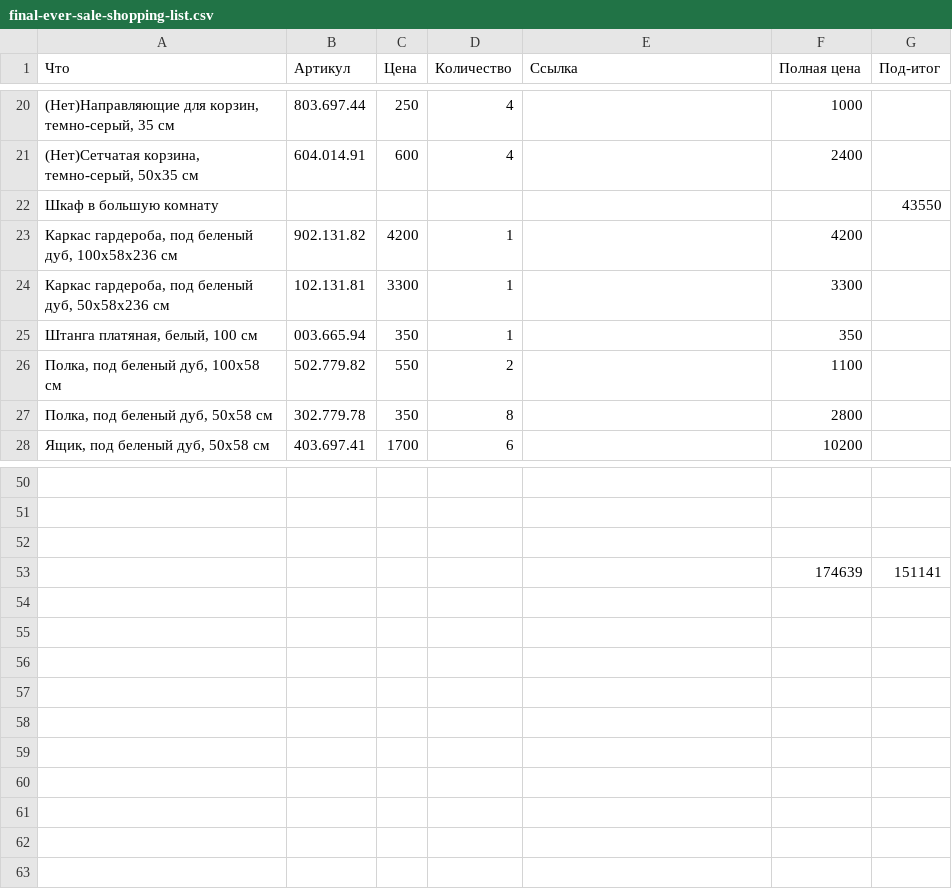
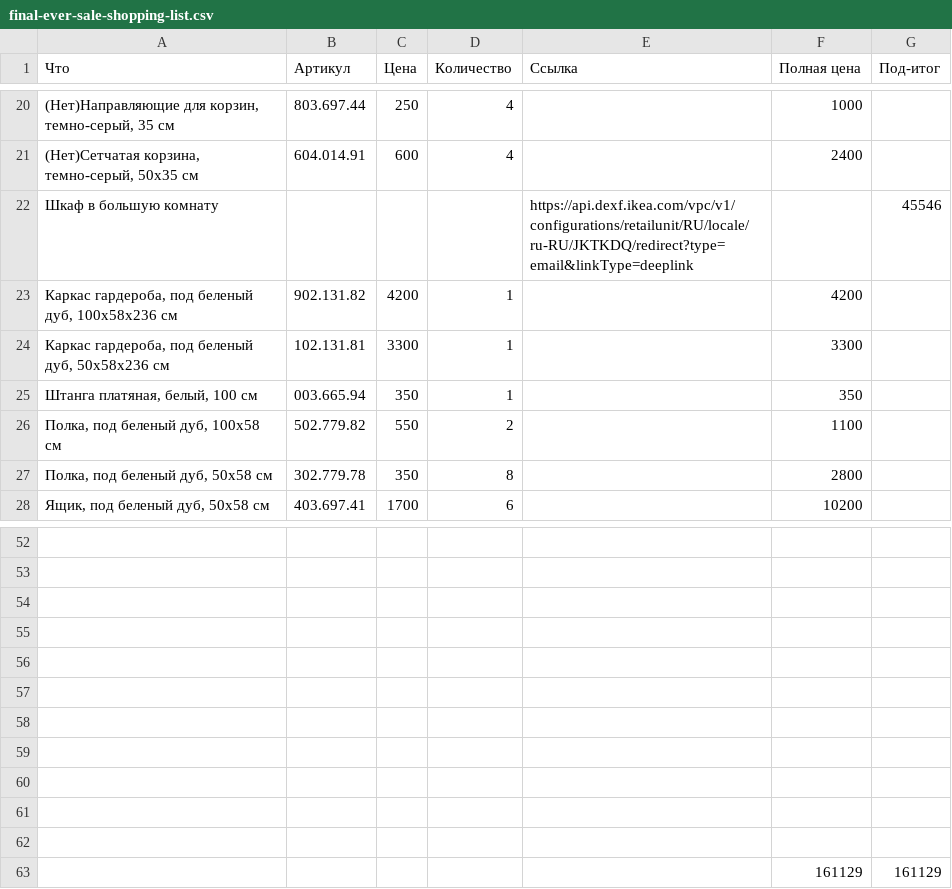
Before and after one commit to AlexanderZobkov/ikea-availability-checker, a CSV file: final-ever-sale-shopping-list.csv, drawn as a sheet; only a part is shown, gaps mark what is left out; the diff covers the shown part only.

```diff
--- a/final-ever-sale-shopping-list.csv
+++ b/final-ever-sale-shopping-list.csv
@@ -21,3 +21,3 @@
 "(Нет)Сетчатая корзина, темно-серый, 50x35 см",604.014.91,600,4,,2400,
-Шкаф в большую комнату,,,,,,43550
+Шкаф в большую комнату,,,,https://api.dexf.ikea.com/vpc/v1/configurations/retailunit/RU/locale/ru-RU/JKTKDQ/redirect?type=email&linkType=deeplink,,45546
 "Каркас гардероба, под беленый дуб, 100x58x236 см",902.131.82,4200,1,,4200,
@@ -52,2 +54,10 @@
 ,,,,,,
-,,,,,174639,151141
+,,,,,,
+,,,,,,
+,,,,,,
+,,,,,,
+,,,,,,
+,,,,,,
+,,,,,,
+,,,,,,
+,,,,,161129,161129
```
Also changed, not shown: 5 added rows, 3 removed rows and 12 edited cells elsewhere in this file, 1 other file.
